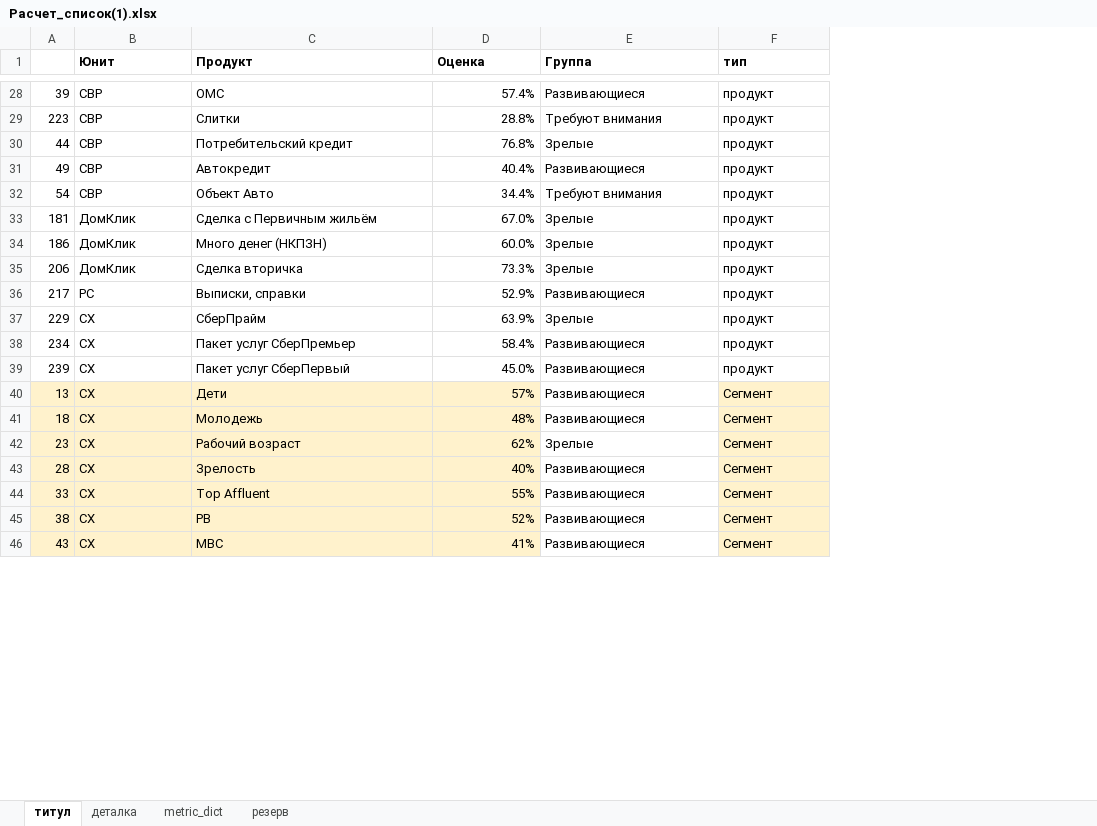
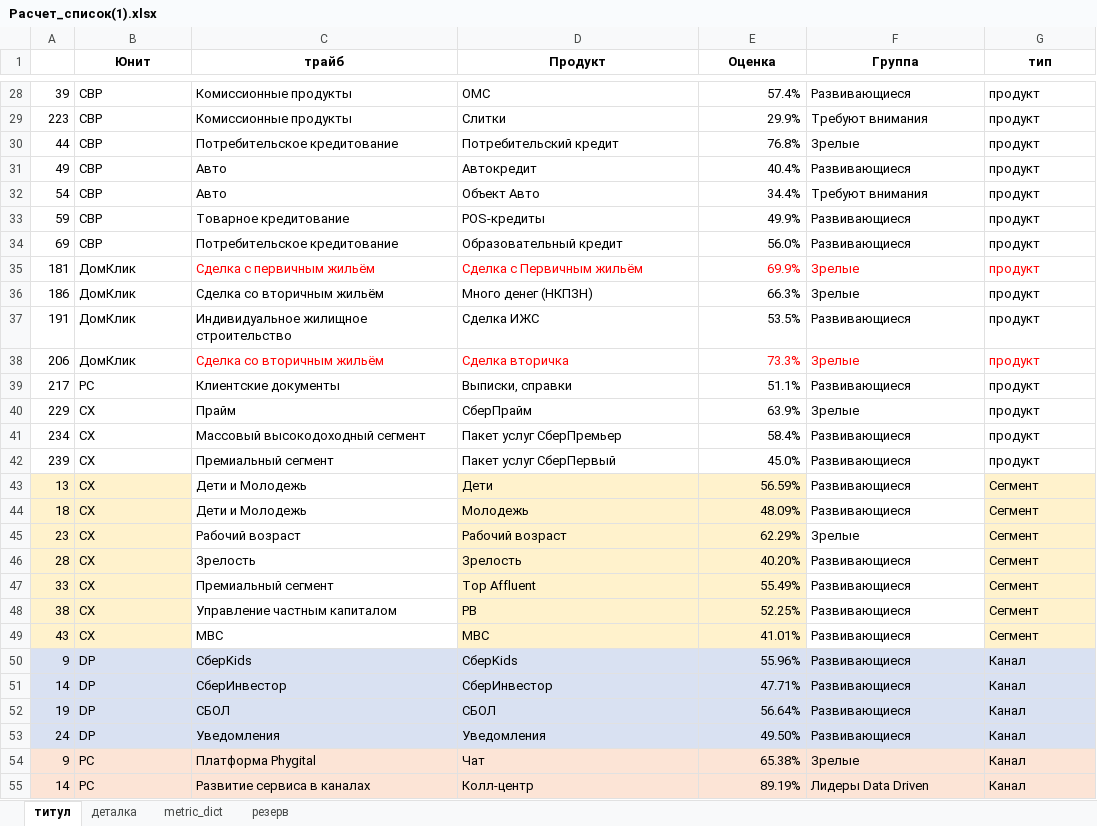
Before and after one commit to schischko-r/DD, an Excel workbook: Расчет_список(1).xlsx, sheet титул, drawn as a sheet; only a part is shown, gaps mark what is left out; values as stored, in another font and other column widths than the file's, no borders; addresses are those after the commit; the diff covers the shown part only; the diff names each change by its address in the sheet, - before the commit and + after, or states it on an @@ line.

Commit message:
Обновить Data-Driven отчет и методологию

```diff
--- a/Расчет_список(1).xlsx (sheet титул)
+++ b/Расчет_список(1).xlsx (sheet титул)
+column C (трайб), rows 28-32: Комиссионные продукты | Комиссионные продукты | Потребительское кредитование | Авто | Авто; rows 35-36: Сделка с первичным жильём | Сделка со вторичным жильём; rows 38-49: Сделка со вторичным жильём | Клиентские документы | Прайм | Массовый высокодоходный сегмент | Премиальный сегмент | Дети и Молодежь | Дети и Молодежь | Рабочий возраст | Зрелость | Премиальный сегмент | Управление частным капиталом | МВС
-B1 alignment: left
+B1 alignment: center
-D1:G1 alignment: left
+D1:G1 alignment: center
-E29 (Оценка): 28.8%
+E29 (Оценка): 29.9%
+row 33: 59 | CBP | Товарное кредитование | POS-кредиты | 49.9% | Развивающиеся | продукт
+row 34: 69 | CBP | Потребительское кредитование | Образовательный кредит | 56.0% | Развивающиеся | продукт
-D35:G35 text colour: black
+D35:G35 text colour: #FF0000
-E35 (Оценка): 67.0%
+E35 (Оценка): 69.9%
-E36 (Оценка): 60.0%
+E36 (Оценка): 66.3%
+row 37: 191 | ДомКлик | Индивидуальное жилищное строительство | Сделка ИЖС | 53.5% | Развивающиеся | продукт
-D38:G38 text colour: black
+D38:G38 text colour: #FF0000
-E39 (Оценка): 52.9%
+E39 (Оценка): 51.1%
-E43 (Оценка): 57%
+E43 (Оценка): 56.59%
-E44 (Оценка): 48%
+E44 (Оценка): 48.09%
-E45 (Оценка): 62%
+E45 (Оценка): 62.29%
-E46 (Оценка): 40%
+E46 (Оценка): 40.20%
-E47 (Оценка): 55%
+E47 (Оценка): 55.49%
-E48 (Оценка): 52%
+E48 (Оценка): 52.25%
-E49 (Оценка): 41%
+E49 (Оценка): 41.01%
+row 50: 9 | DP | СберKids | СберKids | 55.96% | Развивающиеся | Канал
+row 51: 14 | DP | СберИнвестор | СберИнвестор | 47.71% | Развивающиеся | Канал
+row 52: 19 | DP | СБОЛ | СБОЛ | 56.64% | Развивающиеся | Канал
+row 53: 24 | DP | Уведомления | Уведомления | 49.50% | Развивающиеся | Канал
+row 54: 9 | PC | Платформа Phygital | Чат | 65.38% | Зрелые | Канал
+row 55: 14 | PC | Развитие сервиса в каналах | Колл-центр | 89.19% | Лидеры Data Driven | Канал
```
Also changed, not shown: 2 added rows and 25 edited cells elsewhere in this sheet, Группа на заливку.xlsx, 12 other files.
